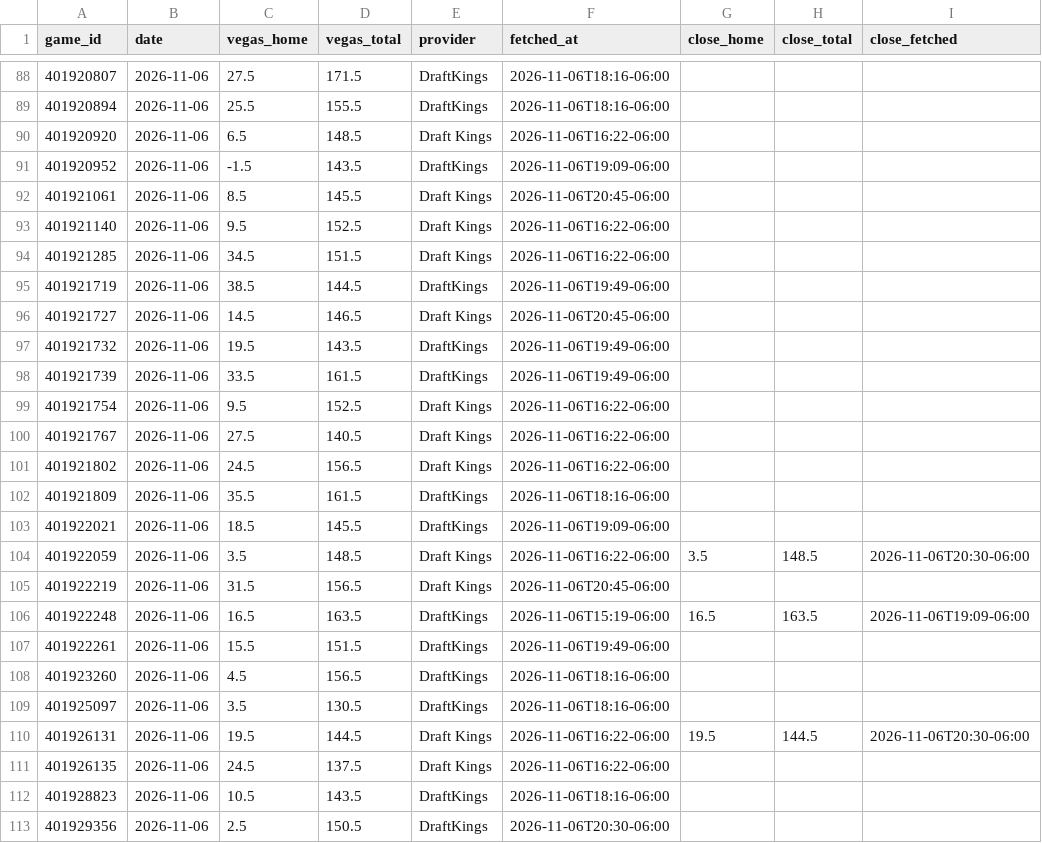
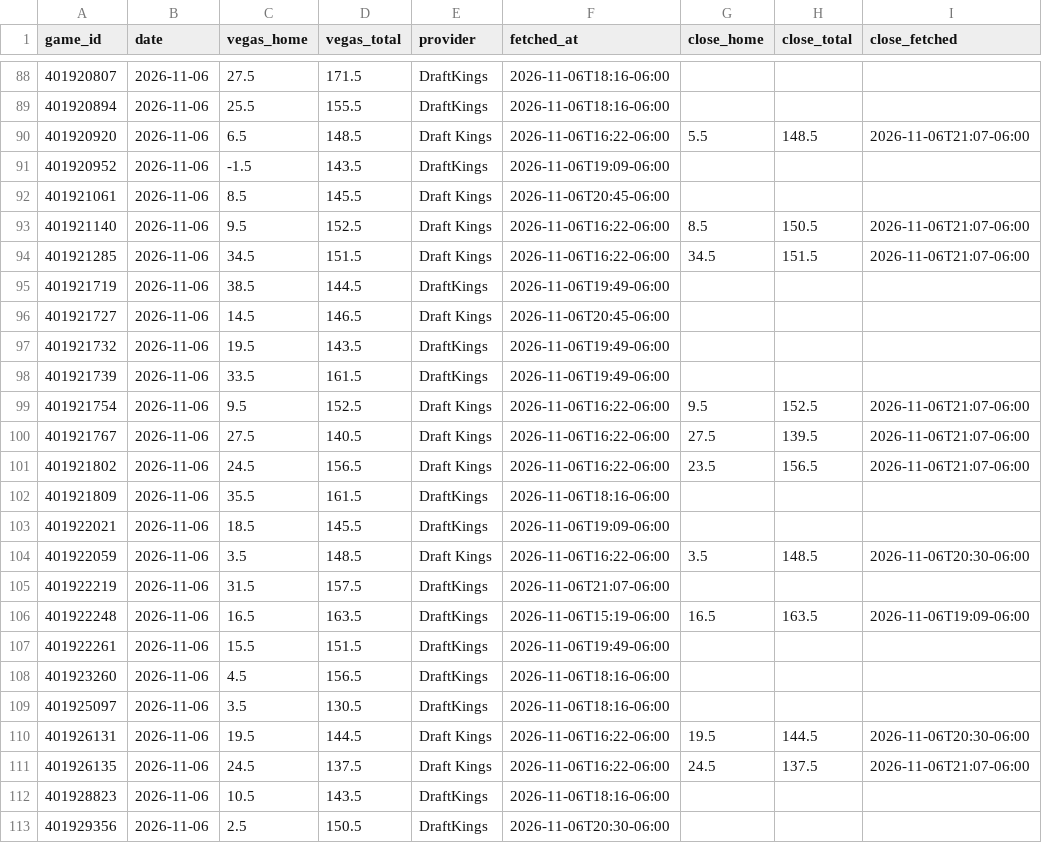
Before and after one commit to colbymechem05/The-Mech-Model, a CSV file: logs/vegas_mbb.csv, drawn as a sheet; only a part is shown, gaps mark what is left out; the diff covers the shown part only.

```diff
--- a/logs/vegas_mbb.csv
+++ b/logs/vegas_mbb.csv
@@ -89,7 +89,7 @@ game_id,date,vegas_home,vegas_total,provider,fetched_at,close_home,close_total,c
 401920894,2026-11-06,25.5,155.5,DraftKings,2026-11-06T18:16-06:00,,,
-401920920,2026-11-06,6.5,148.5,Draft Kings,2026-11-06T16:22-06:00,,,
+401920920,2026-11-06,6.5,148.5,Draft Kings,2026-11-06T16:22-06:00,5.5,148.5,2026-11-06T21:07-06:00
 401920952,2026-11-06,-1.5,143.5,DraftKings,2026-11-06T19:09-06:00,,,
 401921061,2026-11-06,8.5,145.5,Draft Kings,2026-11-06T20:45-06:00,,,
-401921140,2026-11-06,9.5,152.5,Draft Kings,2026-11-06T16:22-06:00,,,
-401921285,2026-11-06,34.5,151.5,Draft Kings,2026-11-06T16:22-06:00,,,
+401921140,2026-11-06,9.5,152.5,Draft Kings,2026-11-06T16:22-06:00,8.5,150.5,2026-11-06T21:07-06:00
+401921285,2026-11-06,34.5,151.5,Draft Kings,2026-11-06T16:22-06:00,34.5,151.5,2026-11-06T21:07-06:00
 401921719,2026-11-06,38.5,144.5,DraftKings,2026-11-06T19:49-06:00,,,
@@ -98,5 +98,5 @@ game_id,date,vegas_home,vegas_total,provider,fetched_at,close_home,close_total,c
 401921739,2026-11-06,33.5,161.5,DraftKings,2026-11-06T19:49-06:00,,,
-401921754,2026-11-06,9.5,152.5,Draft Kings,2026-11-06T16:22-06:00,,,
-401921767,2026-11-06,27.5,140.5,Draft Kings,2026-11-06T16:22-06:00,,,
-401921802,2026-11-06,24.5,156.5,Draft Kings,2026-11-06T16:22-06:00,,,
+401921754,2026-11-06,9.5,152.5,Draft Kings,2026-11-06T16:22-06:00,9.5,152.5,2026-11-06T21:07-06:00
+401921767,2026-11-06,27.5,140.5,Draft Kings,2026-11-06T16:22-06:00,27.5,139.5,2026-11-06T21:07-06:00
+401921802,2026-11-06,24.5,156.5,Draft Kings,2026-11-06T16:22-06:00,23.5,156.5,2026-11-06T21:07-06:00
 401921809,2026-11-06,35.5,161.5,DraftKings,2026-11-06T18:16-06:00,,,
@@ -104,3 +104,3 @@ game_id,date,vegas_home,vegas_total,provider,fetched_at,close_home,close_total,c
 401922059,2026-11-06,3.5,148.5,Draft Kings,2026-11-06T16:22-06:00,3.5,148.5,2026-11-06T20:30-06:00
-401922219,2026-11-06,31.5,156.5,Draft Kings,2026-11-06T20:45-06:00,,,
+401922219,2026-11-06,31.5,157.5,DraftKings,2026-11-06T21:07-06:00,,,
 401922248,2026-11-06,16.5,163.5,DraftKings,2026-11-06T15:19-06:00,16.5,163.5,2026-11-06T19:09-06:00
@@ -110,3 +110,3 @@ game_id,date,vegas_home,vegas_total,provider,fetched_at,close_home,close_total,c
 401926131,2026-11-06,19.5,144.5,Draft Kings,2026-11-06T16:22-06:00,19.5,144.5,2026-11-06T20:30-06:00
-401926135,2026-11-06,24.5,137.5,Draft Kings,2026-11-06T16:22-06:00,,,
+401926135,2026-11-06,24.5,137.5,Draft Kings,2026-11-06T16:22-06:00,24.5,137.5,2026-11-06T21:07-06:00
 401928823,2026-11-06,10.5,143.5,DraftKings,2026-11-06T18:16-06:00,,,
```
Also changed, not shown: 36 edited cells elsewhere in this file, logs/ratings_history_mbb.csv, logs/vegas_wbb.csv, 13 other files.
